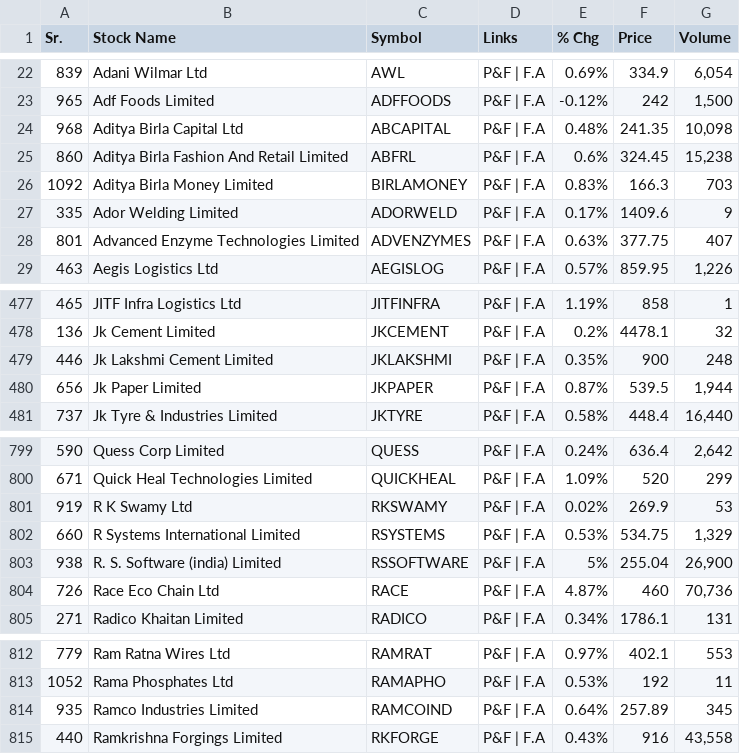
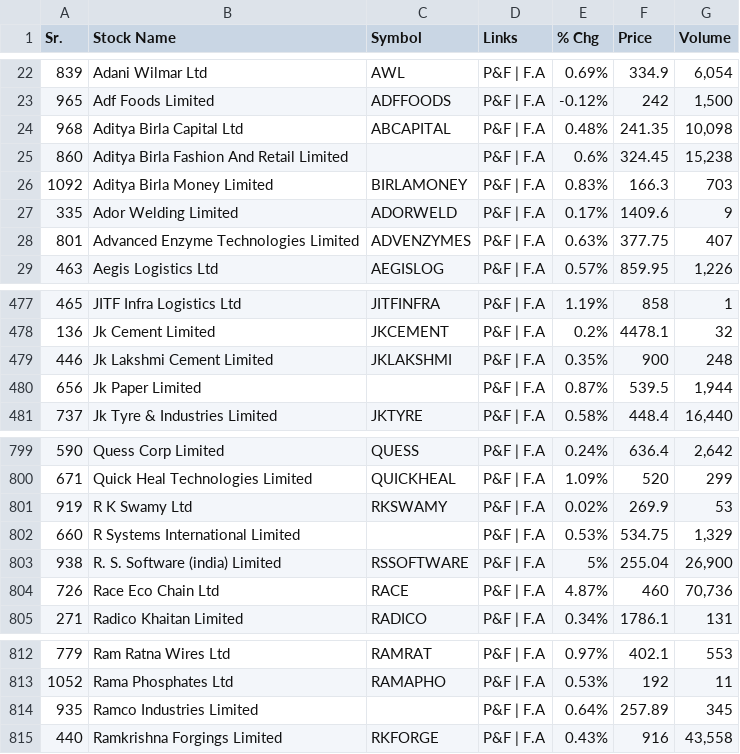
Before and after one commit to amaledwin/csvfiles, a CSV file: DOWNLOAD, Technical Analysis Scanner.csv, drawn as a sheet; only a part is shown, gaps mark what is left out.

Commit message:
Update DOWNLOAD, Technical Analysis Scanner.csv

```diff
--- a/DOWNLOAD, Technical Analysis Scanner.csv
+++ b/DOWNLOAD, Technical Analysis Scanner.csv
@@ -24,3 +24,3 @@
 "968","Aditya Birla Capital Ltd","ABCAPITAL","P&F | F.A","0.48%","241.35","10,098"
-"860","Aditya Birla Fashion And Retail Limited","ABFRL","P&F | F.A","0.6%","324.45","15,238"
+"860","Aditya Birla Fashion And Retail Limited","","P&F | F.A","0.6%","324.45","15,238"
 "1092","Aditya Birla Money Limited","BIRLAMONEY","P&F | F.A","0.83%","166.3","703"
@@ -479,3 +479,3 @@
 "446","Jk Lakshmi Cement Limited","JKLAKSHMI","P&F | F.A","0.35%","900","248"
-"656","Jk Paper Limited","JKPAPER","P&F | F.A","0.87%","539.5","1,944"
+"656","Jk Paper Limited","","P&F | F.A","0.87%","539.5","1,944"
 "737","Jk Tyre & Industries Limited","JKTYRE","P&F | F.A","0.58%","448.4","16,440"
@@ -801,3 +801,3 @@
 "919","R K Swamy Ltd","RKSWAMY","P&F | F.A","0.02%","269.9","53"
-"660","R Systems International Limited","RSYSTEMS","P&F | F.A","0.53%","534.75","1,329"
+"660","R Systems International Limited","","P&F | F.A","0.53%","534.75","1,329"
 "938","R. S. Software (india) Limited","RSSOFTWARE","P&F | F.A","5%","255.04","26,900"
@@ -813,3 +813,3 @@
 "1052","Rama Phosphates Ltd","RAMAPHO","P&F | F.A","0.53%","192","11"
-"935","Ramco Industries Limited","RAMCOIND","P&F | F.A","0.64%","257.89","345"
+"935","Ramco Industries Limited","","P&F | F.A","0.64%","257.89","345"
 "440","Ramkrishna Forgings Limited","RKFORGE","P&F | F.A","0.43%","916","43,558"
```
